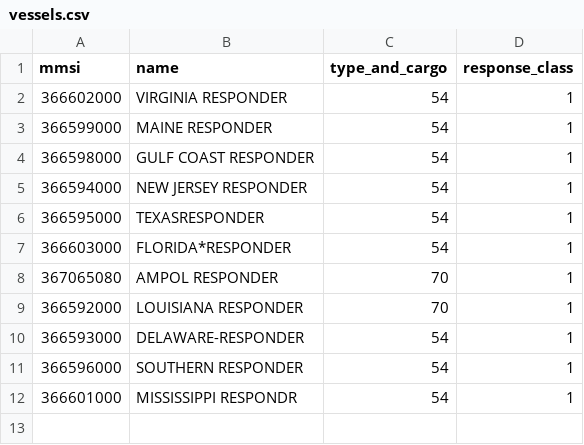
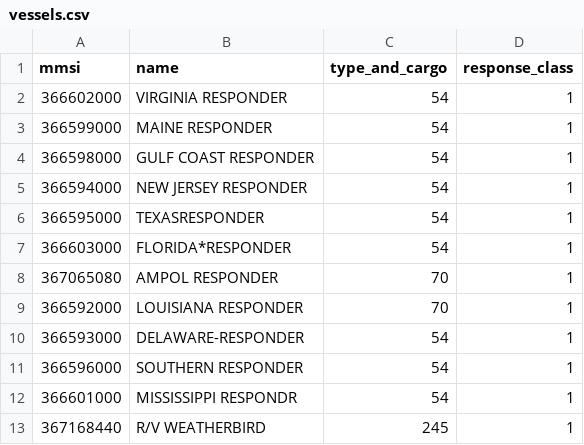
Before and after one commit to schwehr/libais, a CSV file: vessels.csv, drawn as a sheet.

```diff
--- a/vessels.csv
+++ b/vessels.csv
@@ -12 +12,2 @@ mmsi,name,type_and_cargo,response_class
 366601000,MISSISSIPPI RESPONDR,54,1
+367168440,R/V WEATHERBIRD,245,1
```
Also changed, not shown: 9 other files.
